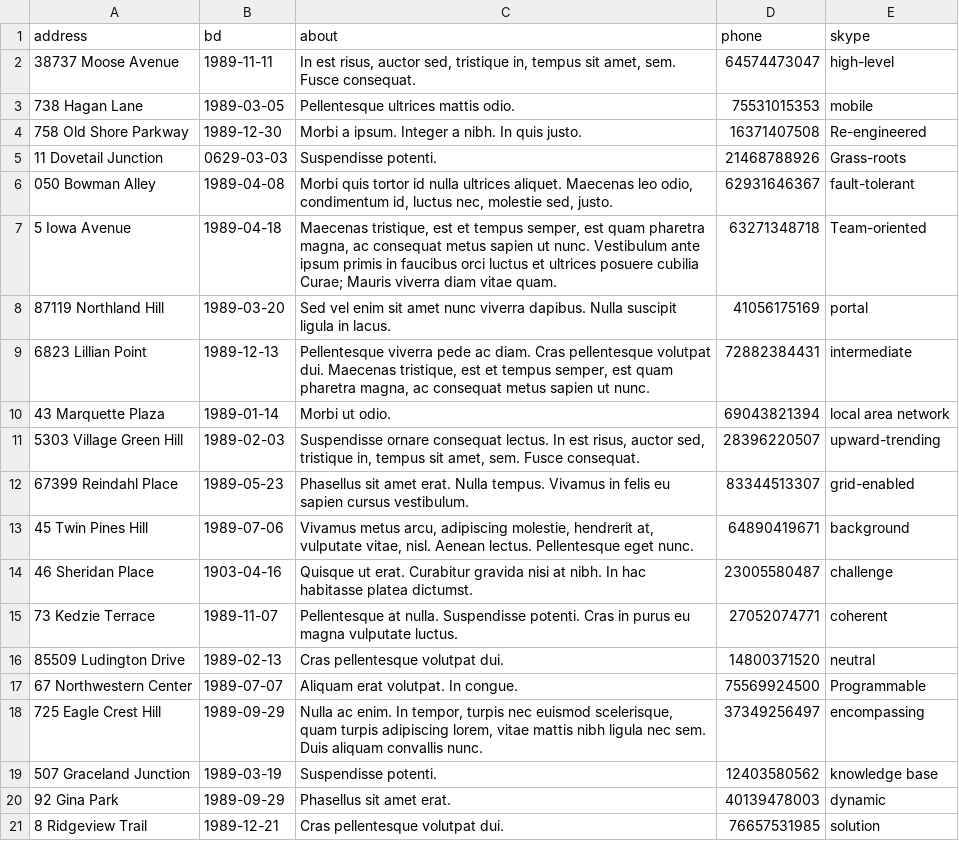
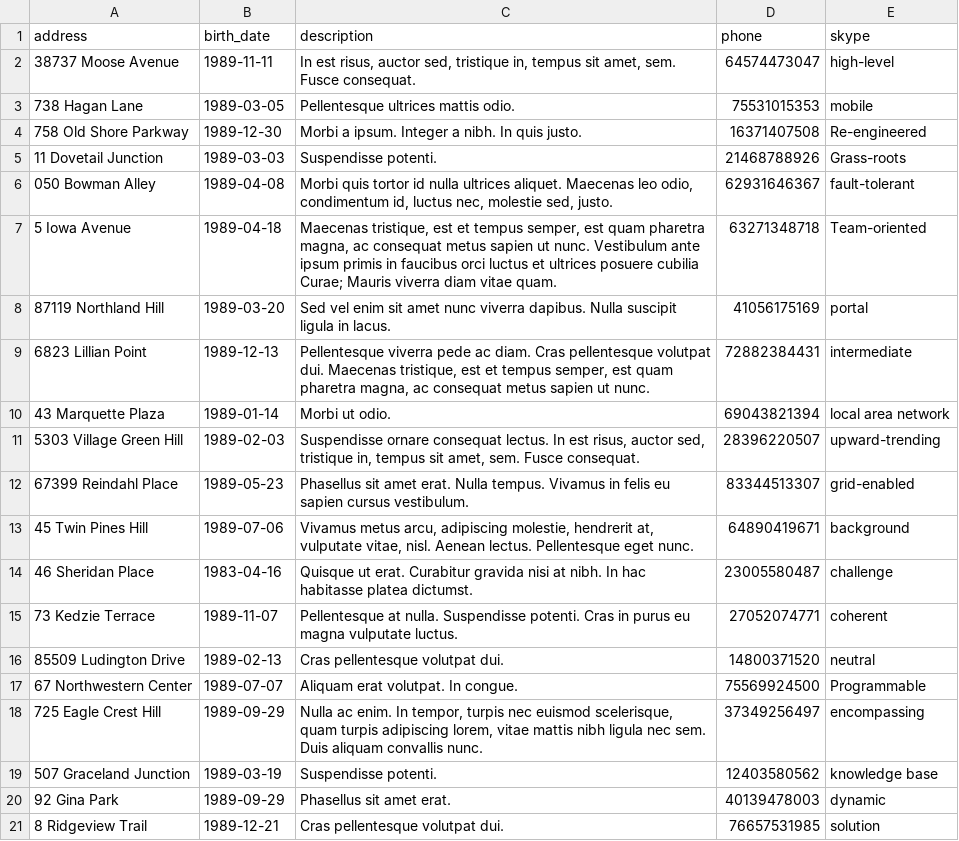
Before and after one commit to htmlacademy-yii/607871-task-force-1, a CSV file: data/profiles.csv, drawn as a sheet.

```diff
--- a/data/profiles.csv
+++ b/data/profiles.csv
@@ -1,2 +1,2 @@
-address,bd,about,phone,skype
+address,birth_date,description,phone,skype
 38737 Moose Avenue,1989-11-11,"In est risus, auctor sed, tristique in, tempus sit amet, sem. Fusce consequat.",64574473047,high-level
@@ -4,3 +4,3 @@ address,bd,about,phone,skype
 758 Old Shore Parkway,1989-12-30,Morbi a ipsum. Integer a nibh. In quis justo.,16371407508,Re-engineered
-11 Dovetail Junction,0629-03-03,Suspendisse potenti.,21468788926,Grass-roots
+11 Dovetail Junction,1989-03-03,Suspendisse potenti.,21468788926,Grass-roots
 050 Bowman Alley,1989-04-08,"Morbi quis tortor id nulla ultrices aliquet. Maecenas leo odio, condimentum id, luctus nec, molestie sed, justo.",62931646367,fault-tolerant
@@ -13,3 +13,3 @@ address,bd,about,phone,skype
 45 Twin Pines Hill,1989-07-06,"Vivamus metus arcu, adipiscing molestie, hendrerit at, vulputate vitae, nisl. Aenean lectus. Pellentesque eget nunc.",64890419671,background
-46 Sheridan Place,1903-04-16,Quisque ut erat. Curabitur gravida nisi at nibh. In hac habitasse platea dictumst.,23005580487,challenge
+46 Sheridan Place,1983-04-16,Quisque ut erat. Curabitur gravida nisi at nibh. In hac habitasse platea dictumst.,23005580487,challenge
 73 Kedzie Terrace,1989-11-07,Pellentesque at nulla. Suspendisse potenti. Cras in purus eu magna vulputate luctus.,27052074771,coherent
```
Also changed, not shown: data/cities.csv, data/opinions.csv, 19 other files.
